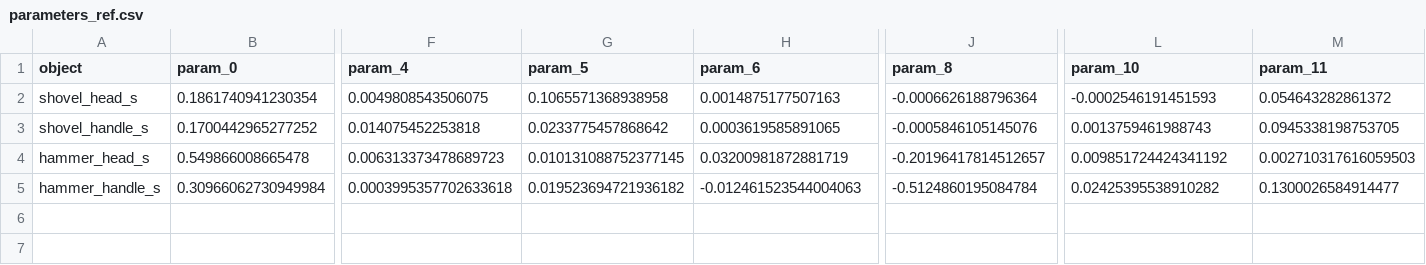
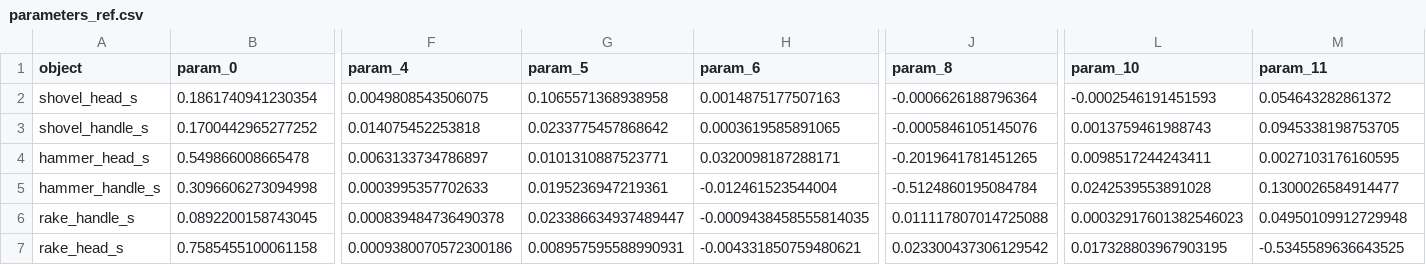
Before and after one commit to CankutBoraTuncer/Visual-Feature-Extraction-for-Tool-Construction-Based-on-Geometric-Reasoning, a CSV file: src/parameters_ref.csv, drawn as a sheet; only a part is shown, gaps mark what is left out; rows hold the shown columns only; the diff covers the shown part only; the diff names each change by its address in the sheet, - before the commit and + after, or states it on an @@ line.

```diff
--- a/src/parameters_ref.csv
+++ b/src/parameters_ref.csv
-F4 (param_4): 0.006313373478689723
+F4 (param_4): 0.0063133734786897
-G4 (param_5): 0.010131088752377145
+G4 (param_5): 0.0101310887523771
-H4 (param_6): 0.03200981872881719
+H4 (param_6): 0.0320098187288171
-J4 (param_8): -0.20196417814512657
+J4 (param_8): -0.2019641781451265
-L4 (param_10): 0.009851724424341192
+L4 (param_10): 0.0098517244243411
-M4 (param_11): 0.002710317616059503
+M4 (param_11): 0.0027103176160595
-B5 (param_0): 0.30966062730949984
+B5 (param_0): 0.3096606273094998
-F5 (param_4): 0.0003995357702633618
+F5 (param_4): 0.0003995357702633
-G5 (param_5): 0.019523694721936182
+G5 (param_5): 0.0195236947219361
-H5 (param_6): -0.012461523544004063
+H5 (param_6): -0.012461523544004
-L5 (param_10): 0.02425395538910282
+L5 (param_10): 0.0242539553891028
+row 6: rake_handle_s | 0.0892200158743045 | 0.000839484736490378 | 0.023386634937489447 | -0.0009438458555814035 | 0.011117807014725088 | 0.00032917601382546023 | 0.04950109912729948
+row 7: rake_head_s | 0.7585455100061158 | 0.0009380070572300186 | 0.008957595588990931 | -0.004331850759480621 | 0.023300437306129542 | 0.017328803967903195 | -0.5345589636643525
```
Also changed, not shown: 2 edited cells elsewhere in this file, src/parameters_cand.csv, 5 other files.
